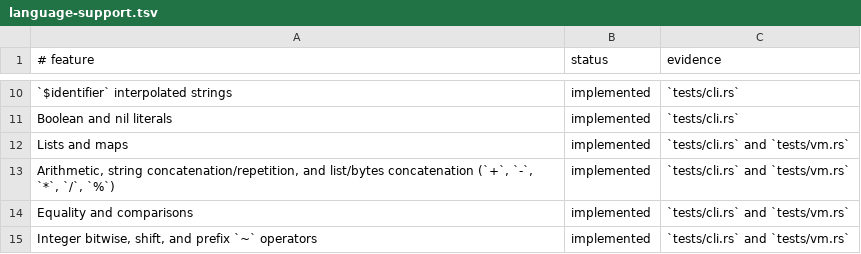
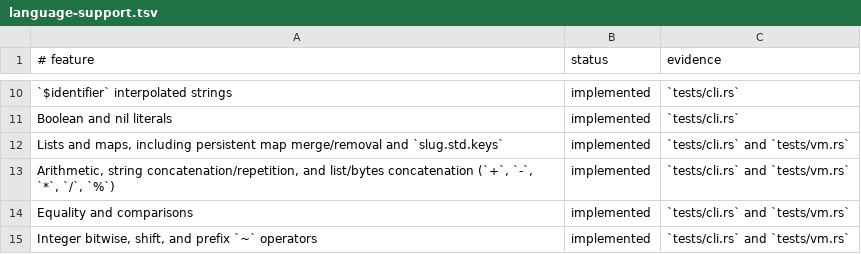
Before and after one commit to babyman/slug-rs, a TSV file: docs/language-support.tsv, drawn as a sheet; only a part is shown, gaps mark what is left out; the diff names each change by its address in the sheet, - before the commit and + after, or states it on an @@ line.

Commit message:
feat(language): add persistent map updates and key enumeration
Introduce immutable map `+` and `-` operators for merging maps
and removing keys, respectively. Add `slug.std.keys` for key
enumeration in insertion order. Update VM operations, type
checker, tests, documentation, and changelog to reflect these new
capabilities.

```diff
--- a/docs/language-support.tsv
+++ b/docs/language-support.tsv
-A12 (# feature): Lists and maps
+A12 (# feature): Lists and maps, including persistent map merge/removal and `slug.std.keys`
```
Also changed, not shown: 15 other files.
